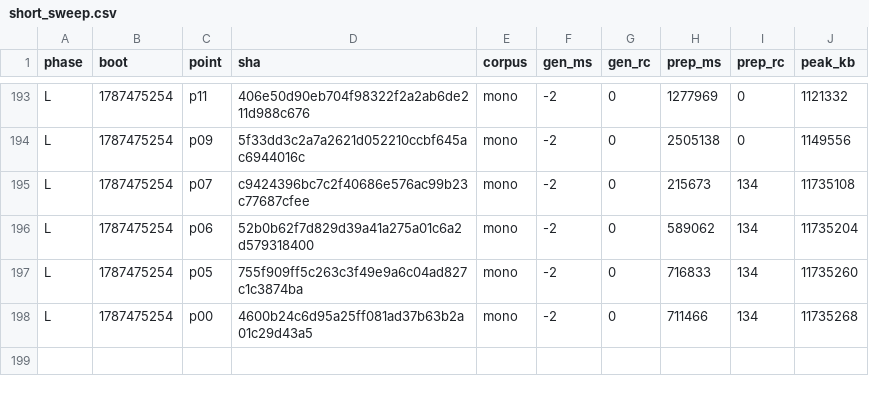
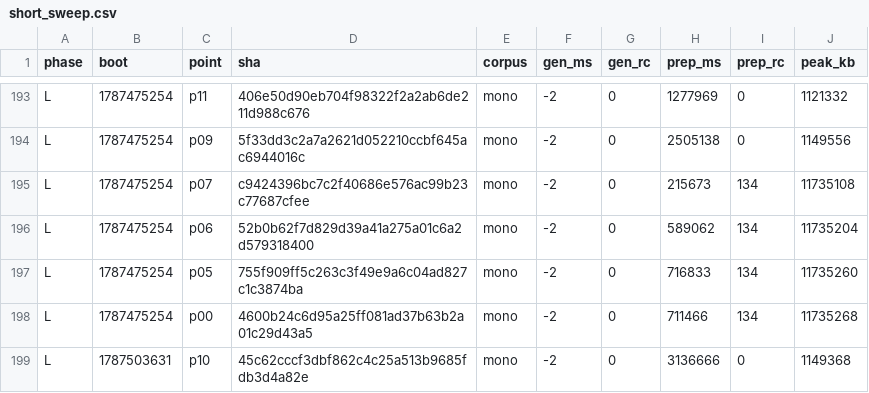
Before and after one commit to wkirschenmann/tlapm, a CSV file: doc/perf/short/short_sweep.csv, drawn as a sheet; only a part is shown, gaps mark what is left out; the diff names each change by its address in the sheet, - before the commit and + after, or states it on an @@ line.

```diff
--- a/doc/perf/short/short_sweep.csv
+++ b/doc/perf/short/short_sweep.csv
+row 199: L | 1787503631 | p10 | 45c62cccf3dbf862c4c25a513b9685fdb3d4a82e | mono | -2 | 0 | 3136666 | 0 | 1149368
```
